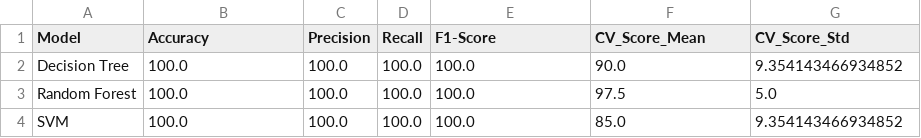
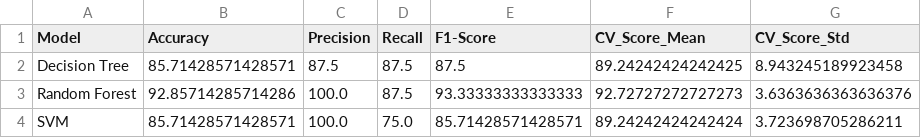
Before and after one commit to Amrutha-M05/drink_taste_predictor, a CSV file: results_graphs/overall_model_comparison.csv, drawn as a sheet.

```diff
--- a/results_graphs/overall_model_comparison.csv
+++ b/results_graphs/overall_model_comparison.csv
@@ -1,4 +1,4 @@
 Model,Accuracy,Precision,Recall,F1-Score,CV_Score_Mean,CV_Score_Std
-Decision Tree,100.0,100.0,100.0,100.0,90.0,9.354143466934852
-Random Forest,100.0,100.0,100.0,100.0,97.5,5.0
-SVM,100.0,100.0,100.0,100.0,85.0,9.354143466934852
+Decision Tree,85.71428571428571,87.5,87.5,87.5,89.24242424242425,8.943245189923458
+Random Forest,92.85714285714286,100.0,87.5,93.33333333333333,92.72727272727273,3.6363636363636376
+SVM,85.71428571428571,100.0,75.0,85.71428571428571,89.24242424242424,3.723698705286211
```
Also changed, not shown: drink_taste.csv, results_graphs/dataset_statistics.csv, 16 other files.
